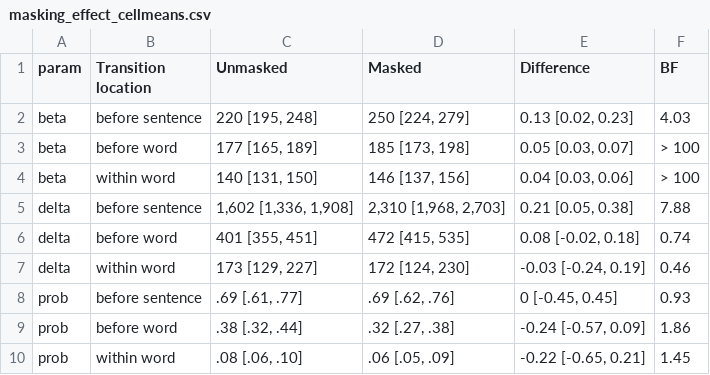
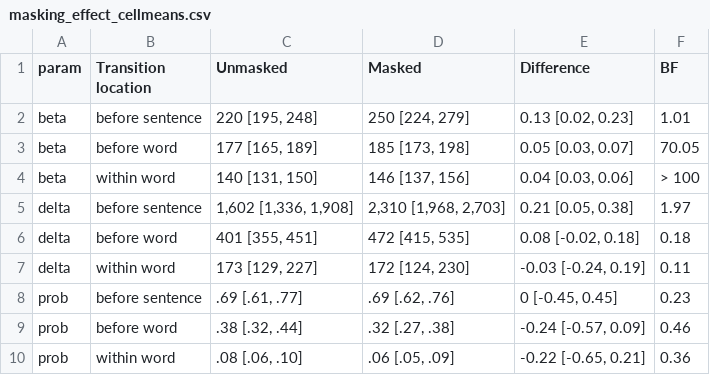
Before and after one commit to jensroes/prowrite-mixture-models, a CSV file: report/tables/masking_effect_cellmeans.csv, drawn as a sheet.

```diff
--- a/report/tables/masking_effect_cellmeans.csv
+++ b/report/tables/masking_effect_cellmeans.csv
@@ -1,10 +1,10 @@
 param,Transition location,Unmasked,Masked,Difference,BF
-beta,before sentence,"220 [195, 248]","250 [224, 279]","0.13 [0.02, 0.23]",4.03
-beta,before word,"177 [165, 189]","185 [173, 198]","0.05 [0.03, 0.07]",> 100
+beta,before sentence,"220 [195, 248]","250 [224, 279]","0.13 [0.02, 0.23]",1.01
+beta,before word,"177 [165, 189]","185 [173, 198]","0.05 [0.03, 0.07]",70.05
 beta,within word,"140 [131, 150]","146 [137, 156]","0.04 [0.03, 0.06]",> 100
-delta,before sentence,"1,602 [1,336, 1,908]","2,310 [1,968, 2,703]","0.21 [0.05, 0.38]",7.88
-delta,before word,"401 [355, 451]","472 [415, 535]","0.08 [-0.02, 0.18]",0.74
-delta,within word,"173 [129, 227]","172 [124, 230]","-0.03 [-0.24, 0.19]",0.46
-prob,before sentence,".69 [.61, .77]",".69 [.62, .76]","0 [-0.45, 0.45]",0.93
-prob,before word,".38 [.32, .44]",".32 [.27, .38]","-0.24 [-0.57, 0.09]",1.86
-prob,within word,".08 [.06, .10]",".06 [.05, .09]","-0.22 [-0.65, 0.21]",1.45
+delta,before sentence,"1,602 [1,336, 1,908]","2,310 [1,968, 2,703]","0.21 [0.05, 0.38]",1.97
+delta,before word,"401 [355, 451]","472 [415, 535]","0.08 [-0.02, 0.18]",0.18
+delta,within word,"173 [129, 227]","172 [124, 230]","-0.03 [-0.24, 0.19]",0.11
+prob,before sentence,".69 [.61, .77]",".69 [.62, .76]","0 [-0.45, 0.45]",0.23
+prob,before word,".38 [.32, .44]",".32 [.27, .38]","-0.24 [-0.57, 0.09]",0.46
+prob,within word,".08 [.06, .10]",".06 [.05, .09]","-0.22 [-0.65, 0.21]",0.36
```
Also changed, not shown: report/tables/location_effect_alldata.csv, report/tables/masking_effect_cellmeans_constrained.csv, 36 other files.
